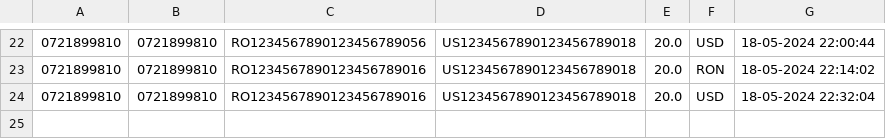
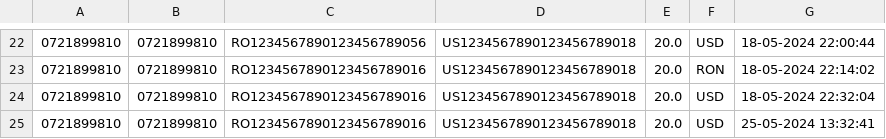
Before and after one commit to leviaici/cashedUpCoon, a CSV file: INTELLIJ/cashedUpCoon/src/main/resources/transactions_test.csv, drawn as a sheet; only a part is shown, gaps mark what is left out.

```diff
--- a/INTELLIJ/cashedUpCoon/src/main/resources/transactions_test.csv
+++ b/INTELLIJ/cashedUpCoon/src/main/resources/transactions_test.csv
@@ -24 +24,2 @@
 0721899810,0721899810,RO1234567890123456789016,US1234567890123456789018,20.0,USD,18-05-2024 22:32:04
+0721899810,0721899810,RO1234567890123456789016,US1234567890123456789018,20.0,USD,25-05-2024 13:32:41
```
Also changed, not shown: INTELLIJ/cashedUpCoon/src/main/resources/accounts_test.csv, INTELLIJ/cashedUpCoon/src/main/resources/savings_accounts_test.csv, 6 other files.
